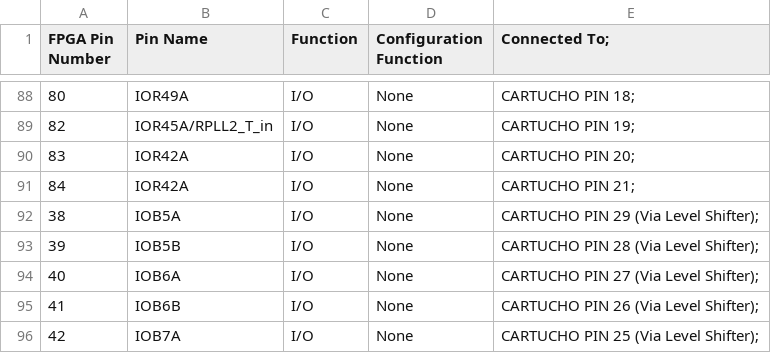
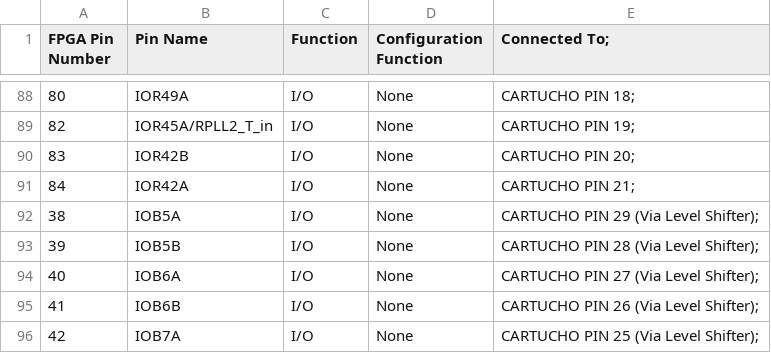
Before and after one commit to digital-un-2026-2/FPGBC_digital_UN, a CSV file: docs/identified_pins/gowin_ar_lv18e144pc.csv, drawn as a sheet; only a part is shown, gaps mark what is left out.

```diff
--- a/docs/identified_pins/gowin_ar_lv18e144pc.csv
+++ b/docs/identified_pins/gowin_ar_lv18e144pc.csv
@@ -89,3 +89,3 @@ FPGA Pin Number, Pin Name,Function,Configuration Function, Connected To;
 82,IOR45A/RPLL2_T_in,I/O,None,CARTUCHO PIN 19;
-83,IOR42A,I/O,None,CARTUCHO PIN 20;
+83,IOR42B,I/O,None,CARTUCHO PIN 20;
 84,IOR42A,I/O,None,CARTUCHO PIN 21;
```
Also changed, not shown: 14 other files.
